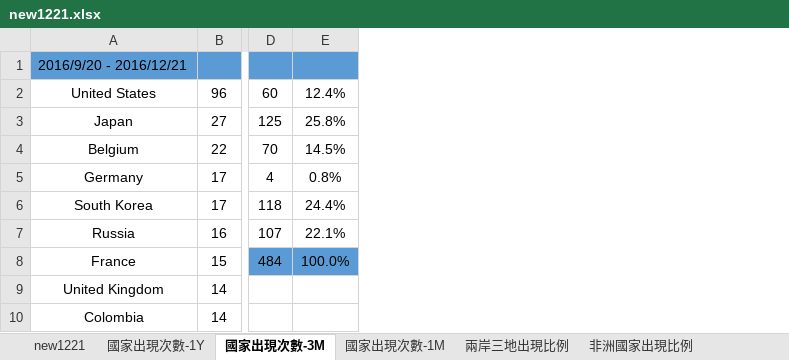
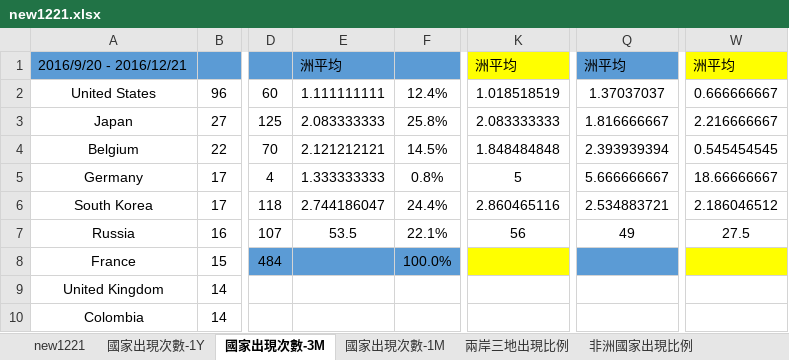
Before and after one commit to yuyuanhey/SALADDAYS, an Excel workbook: csv/new1221.xlsx, sheet 國家出現次數-3M, drawn as a sheet; only a part is shown, gaps mark what is left out; values as stored, in another font and other column widths than the file's, no borders; the diff names each change by its address in the sheet, - before the commit and + after, or states it on an @@ line.

```diff
--- a/csv/new1221.xlsx (sheet 國家出現次數-3M)
+++ b/csv/new1221.xlsx (sheet 國家出現次數-3M)
+column E, rows 1-7: 洲平均 | 1.111111111 | 2.083333333 | 2.121212121 | 1.333333333 | 2.744186047 | 53.5
+column K, rows 1-7: 洲平均 | 1.018518519 | 2.083333333 | 1.848484848 | 5 | 2.860465116 | 56
+column Q, rows 1-7: 洲平均 | 1.37037037 | 1.816666667 | 2.393939394 | 5.666666667 | 2.534883721 | 49
+column W, rows 1-7: 洲平均 | 0.666666667 | 2.216666667 | 0.545454545 | 18.66666667 | 2.186046512 | 27.5
```
Also changed, not shown: sheet 國家出現次數-1M, sheet 國家出現次數-1Y, formulas that keep their value, 1 other file.
